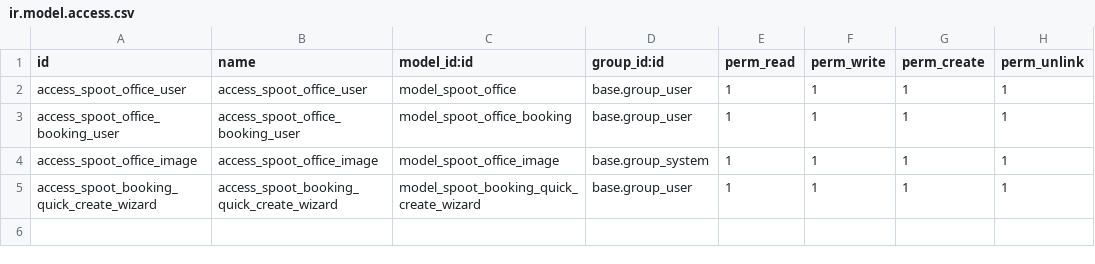
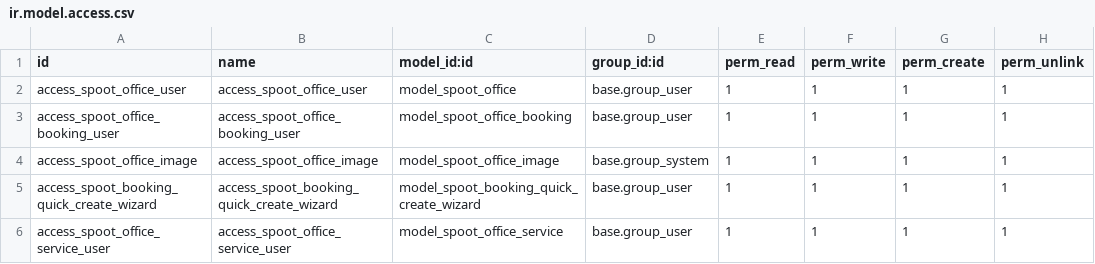
Before and after one commit to quaiogroup/modulo-reservas-odoo, a CSV file: security/ir.model.access.csv, drawn as a sheet.

```diff
--- a/security/ir.model.access.csv
+++ b/security/ir.model.access.csv
@@ -5 +5,2 @@ access_spoot_office_image,access_spoot_office_image,model_spoot_office_image,bas
 access_spoot_booking_quick_create_wizard,access_spoot_booking_quick_create_wizard,model_spoot_booking_quick_create_wizard,base.group_user,1,1,1,1
+access_spoot_office_service_user,access_spoot_office_service_user,model_spoot_office_service,base.group_user,1,1,1,1
```
Also changed, not shown: 7 other files.
